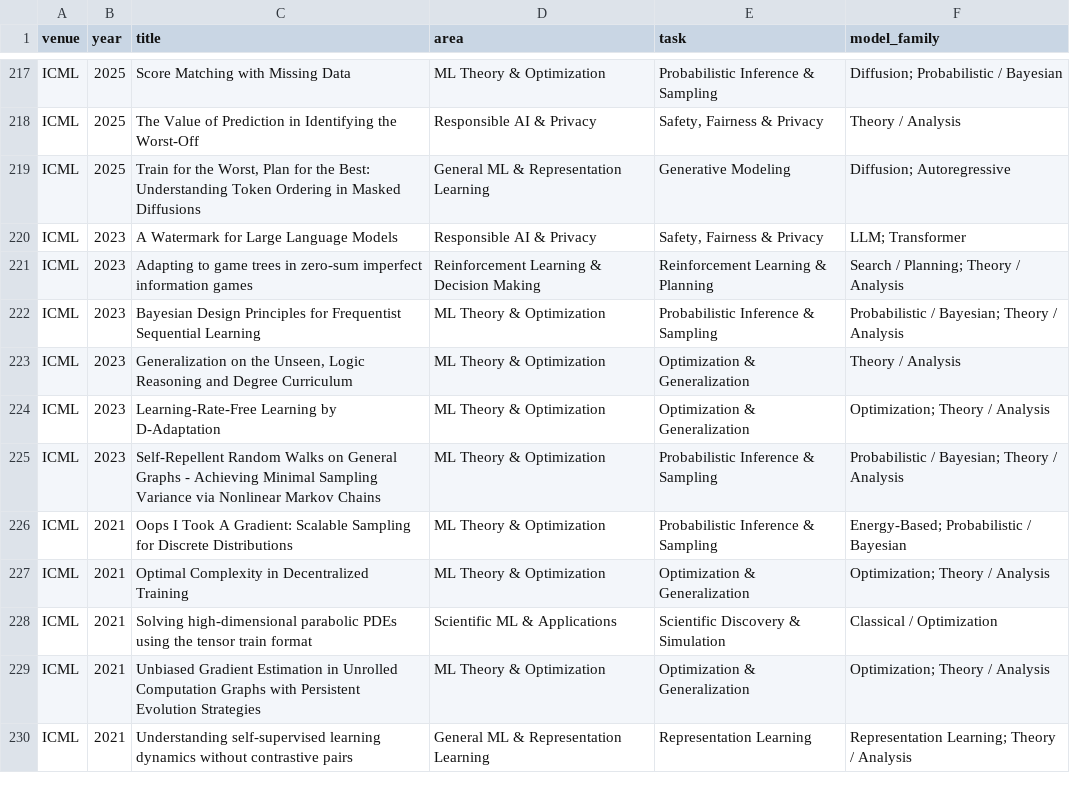
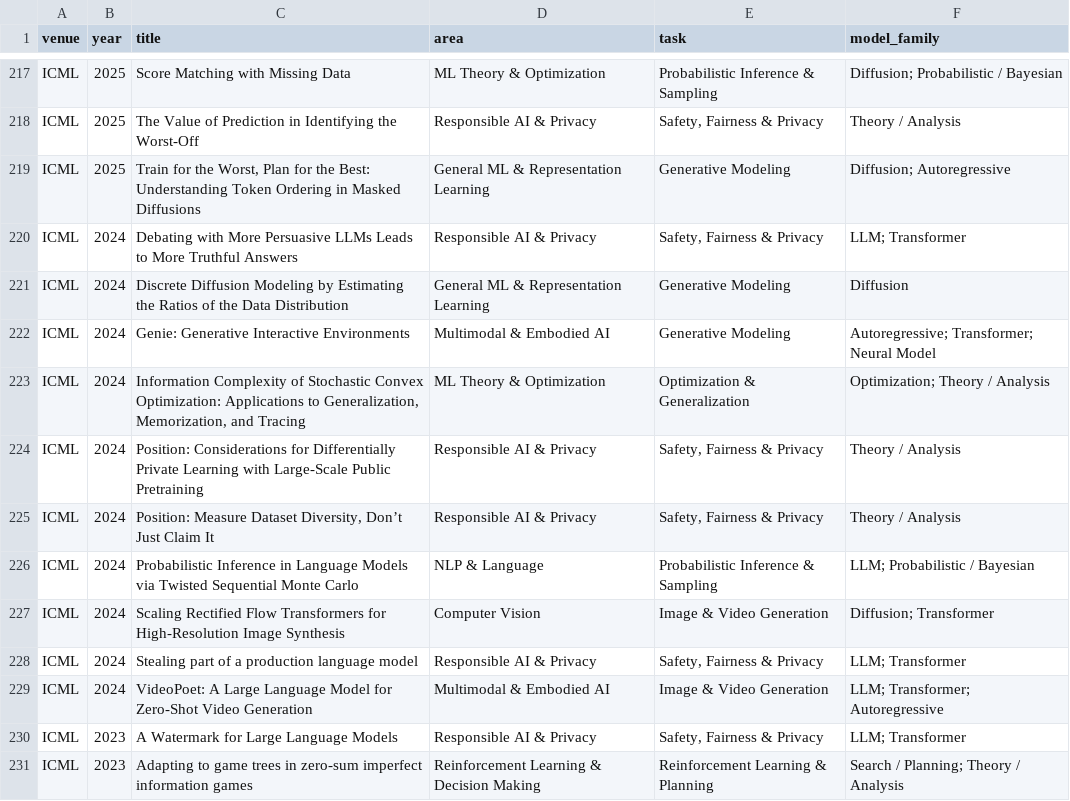
Before and after one commit to shunk031/awesome-ai-best-papers, a CSV file: data/paper_taxonomy.csv, drawn as a sheet; only a part is shown, gaps mark what is left out; the shorter side is filled out with more unchanged rows; the diff covers the shown part only; the diff names each change by its address in the sheet, - before the commit and + after, or states it on an @@ line.

```diff
--- a/data/paper_taxonomy.csv
+++ b/data/paper_taxonomy.csv
+row 220: ICML | 2024 | Debating with More Persuasive LLMs Leads to More Truthful Answers | Responsible AI & Privacy | Safety, Fairness & Privacy | LLM; Transformer
+row 221: ICML | 2024 | Discrete Diffusion Modeling by Estimating the Ratios of the Data Distribution | General ML & Representation Learning | Generative Modeling | Diffusion
+row 222: ICML | 2024 | Genie: Generative Interactive Environments | Multimodal & Embodied AI | Generative Modeling | Autoregressive; Transformer; Neural Model
+row 223: ICML | 2024 | Information Complexity of Stochastic Convex Optimization: Applications to Generalization, Memorization, and Tracing | ML Theory & Optimization | Optimization & Generalization | Optimization; Theory / Analysis
+row 224: ICML | 2024 | Position: Considerations for Differentially Private Learning with Large-Scale Public Pretraining | Responsible AI & Privacy | Safety, Fairness & Privacy | Theory / Analysis
+row 225: ICML | 2024 | Position: Measure Dataset Diversity, Don’t Just Claim It | Responsible AI & Privacy | Safety, Fairness & Privacy | Theory / Analysis
+row 226: ICML | 2024 | Probabilistic Inference in Language Models via Twisted Sequential Monte Carlo | NLP & Language | Probabilistic Inference & Sampling | LLM; Probabilistic / Bayesian
+row 227: ICML | 2024 | Scaling Rectified Flow Transformers for High-Resolution Image Synthesis | Computer Vision | Image & Video Generation | Diffusion; Transformer
+row 228: ICML | 2024 | Stealing part of a production language model | Responsible AI & Privacy | Safety, Fairness & Privacy | LLM; Transformer
+row 229: ICML | 2024 | VideoPoet: A Large Language Model for Zero-Shot Video Generation | Multimodal & Embodied AI | Image & Video Generation | LLM; Transformer; Autoregressive
```
Also changed, not shown: 17 added rows elsewhere in this file, data/papers.csv, 1 other file.
